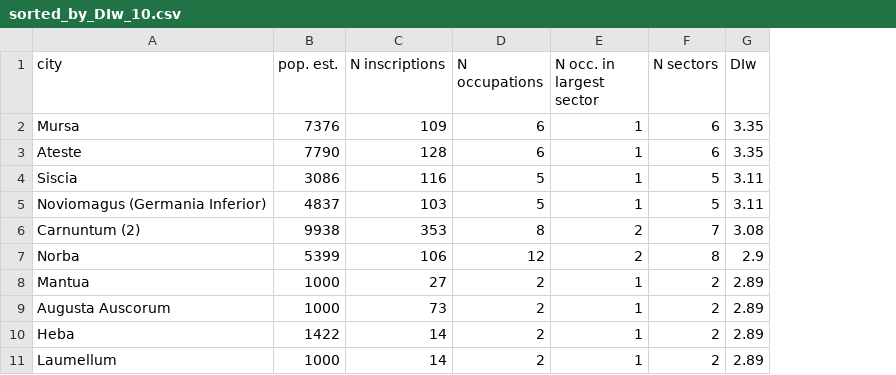
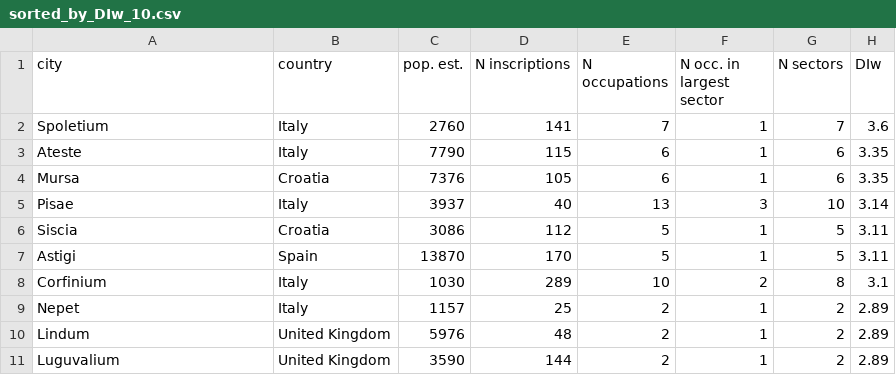
Before and after one commit to sdam-au/social_diversity, a CSV file: data/sorted_by_DIw_10.csv, drawn as a sheet; removed rows and columns are numbered as before the commit, all else as after; the diff names each change by its address in the sheet, - before the commit and + after, or states it on an @@ line.

```diff
--- a/data/sorted_by_DIw_10.csv
+++ b/data/sorted_by_DIw_10.csv
+column B (country), row 3: Italy; rows 6-7: Croatia | Spain; rows 9-11: Italy | United Kingdom | United Kingdom
-row 2: Mursa | 7376 | 109 | 6 | 1 | 6 | 3.35
+row 2: Spoletium | Italy | 2760 | 141 | 7 | 1 | 7 | 3.6
-D3 (N inscriptions): 128
+D3 (N inscriptions): 115
+row 4: Mursa | Croatia | 7376 | 105 | 6 | 1 | 6 | 3.35
+row 5: Pisae | Italy | 3937 | 40 | 13 | 3 | 10 | 3.14
-D6 (N inscriptions): 116
+D6 (N inscriptions): 112
-A7 (city): Noviomagus (Germania Inferior)
+A7 (city): Astigi
-C7 (pop. est.): 4837
+C7 (pop. est.): 13870
-D7 (N inscriptions): 103
+D7 (N inscriptions): 170
-row 6: Carnuntum (2) | 9938 | 353 | 8 | 2 | 7 | 3.08
-row 7: Norba | 5399 | 106 | 12 | 2 | 8 | 2.9
+row 8: Corfinium | Italy | 1030 | 289 | 10 | 2 | 8 | 3.1
-A9 (city): Mantua
+A9 (city): Nepet
-C9 (pop. est.): 1000
+C9 (pop. est.): 1157
-D9 (N inscriptions): 27
+D9 (N inscriptions): 25
-A10 (city): Augusta Auscorum
+A10 (city): Lindum
-C10 (pop. est.): 1000
+C10 (pop. est.): 5976
-D10 (N inscriptions): 73
+D10 (N inscriptions): 48
-row 10: Heba | 1422 | 14 | 2 | 1 | 2 | 2.89
-A11 (city): Laumellum
+A11 (city): Luguvalium
-C11 (pop. est.): 1000
+C11 (pop. est.): 3590
-D11 (N inscriptions): 14
+D11 (N inscriptions): 144
```
Also changed, not shown: data/sorted_by_DI_10.csv, data/sorted_by_RZIw_10.csv, 8 other files.
